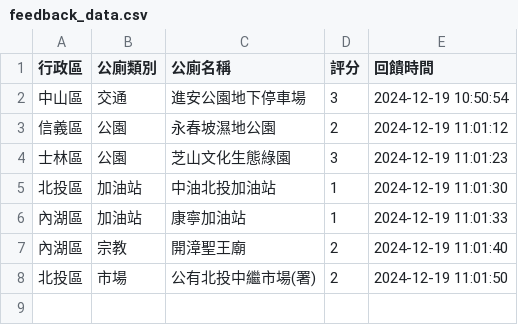
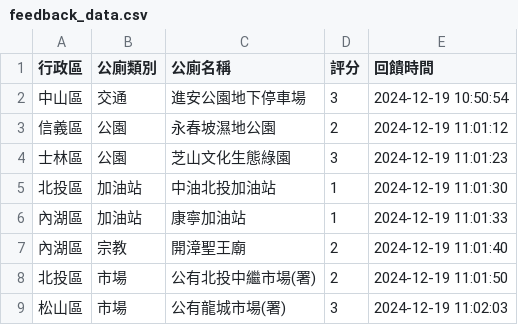
Before and after one commit to yk-lin1021/113-1gis, a CSV file: feedback_data.csv, drawn as a sheet.

Commit message:
更新回饋資料

```diff
--- a/feedback_data.csv
+++ b/feedback_data.csv
@@ -8 +8,2 @@
 北投區,市場,公有北投中繼市場(署),2,2024-12-19 11:01:50
+松山區,市場,公有龍城市場(署),3,2024-12-19 11:02:03
```
